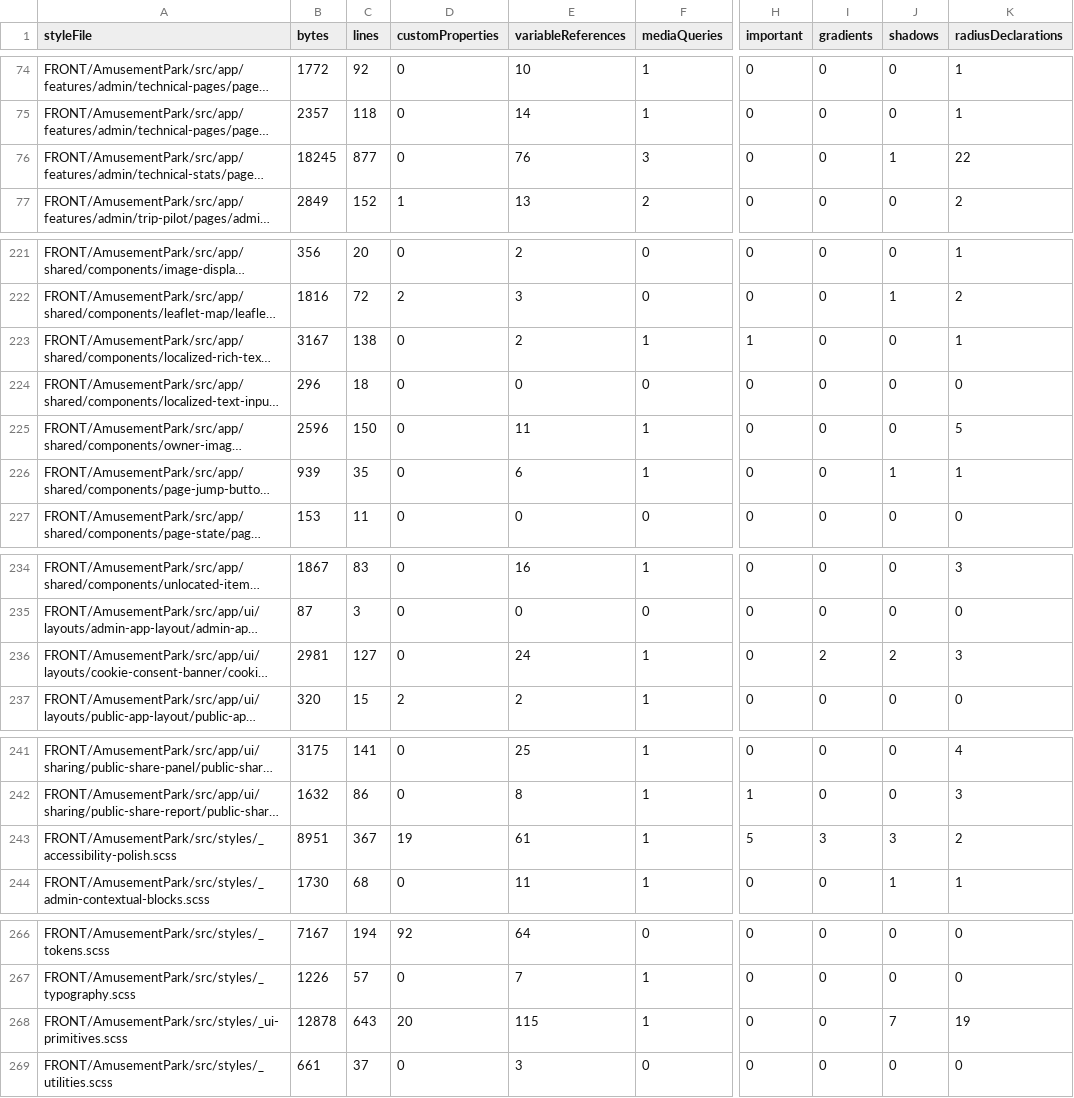
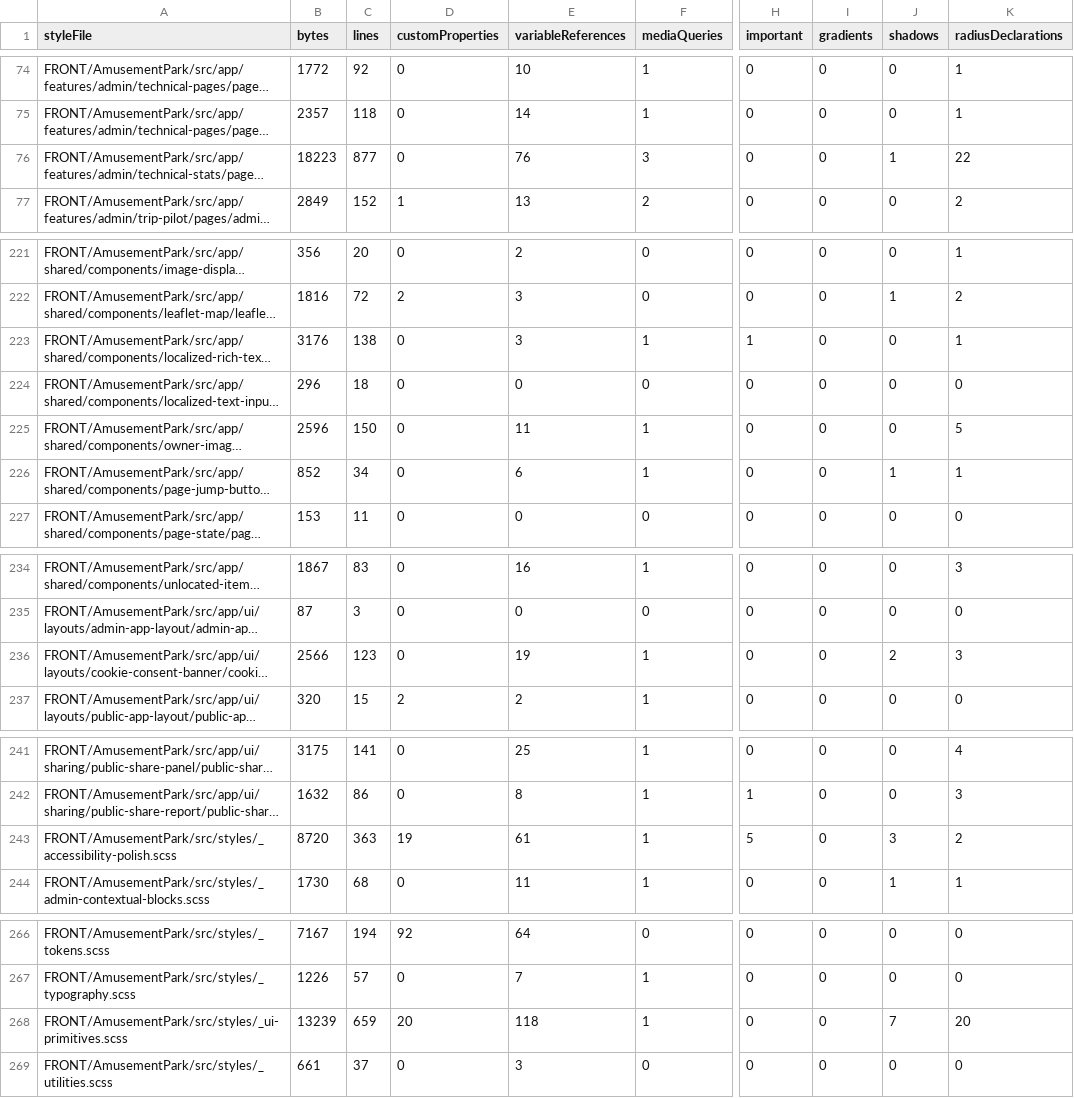
Before and after one commit to Ced59/AmusementParkProject, a CSV file: docs/design-v6/generated/V6-STYLE-INVENTORY.csv, drawn as a sheet; only a part is shown, gaps mark what is left out; long unchanged cells end in …; the diff covers the shown part only; the diff names each change by its address in the sheet, - before the commit and + after, or states it on an @@ line.

```diff
--- a/docs/design-v6/generated/V6-STYLE-INVENTORY.csv
+++ b/docs/design-v6/generated/V6-STYLE-INVENTORY.csv
-B76 (bytes): 18245
+B76 (bytes): 18223
-B223 (bytes): 3167
+B223 (bytes): 3176
-E223 (variableReferences): 2
+E223 (variableReferences): 3
-B226 (bytes): 939
+B226 (bytes): 852
-C226 (lines): 35
+C226 (lines): 34
-B236 (bytes): 2981
+B236 (bytes): 2566
-C236 (lines): 127
+C236 (lines): 123
-E236 (variableReferences): 24
+E236 (variableReferences): 19
-I236 (gradients): 2
+I236 (gradients): 0
-B243 (bytes): 8951
+B243 (bytes): 8720
-C243 (lines): 367
+C243 (lines): 363
-I243 (gradients): 3
+I243 (gradients): 0
-B268 (bytes): 12878
+B268 (bytes): 13239
-C268 (lines): 643
+C268 (lines): 659
-E268 (variableReferences): 115
+E268 (variableReferences): 118
-K268 (radiusDeclarations): 19
+K268 (radiusDeclarations): 20
```
Also changed, not shown: 24 edited cells elsewhere in this file, 20 other files.
